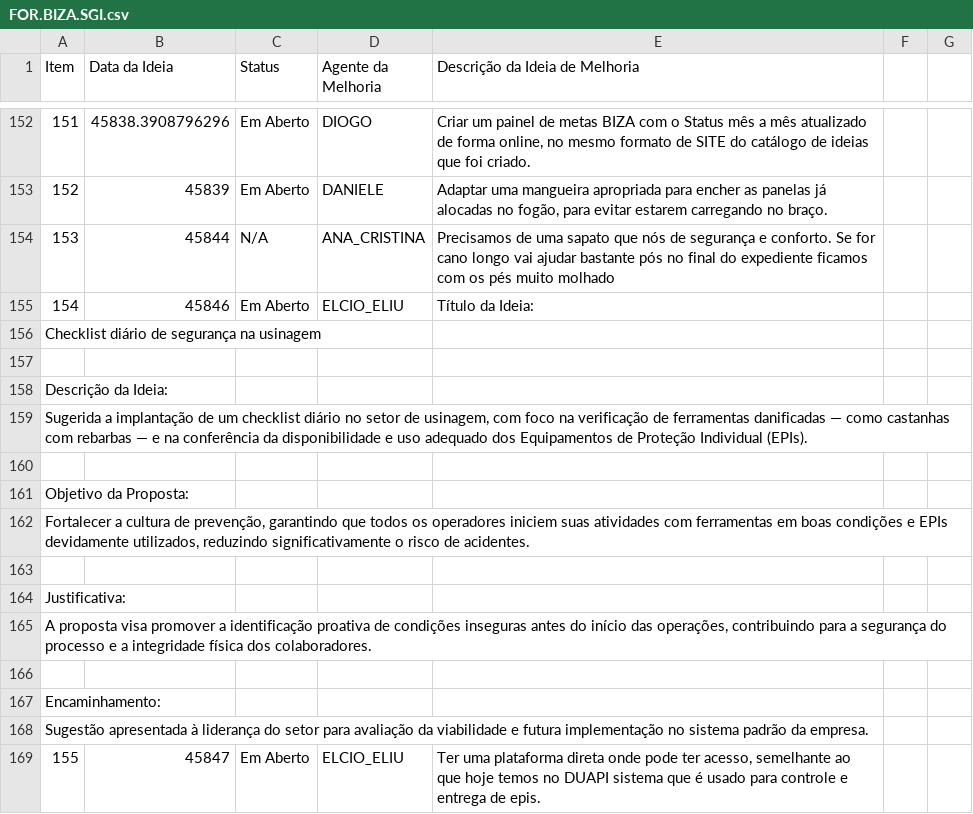
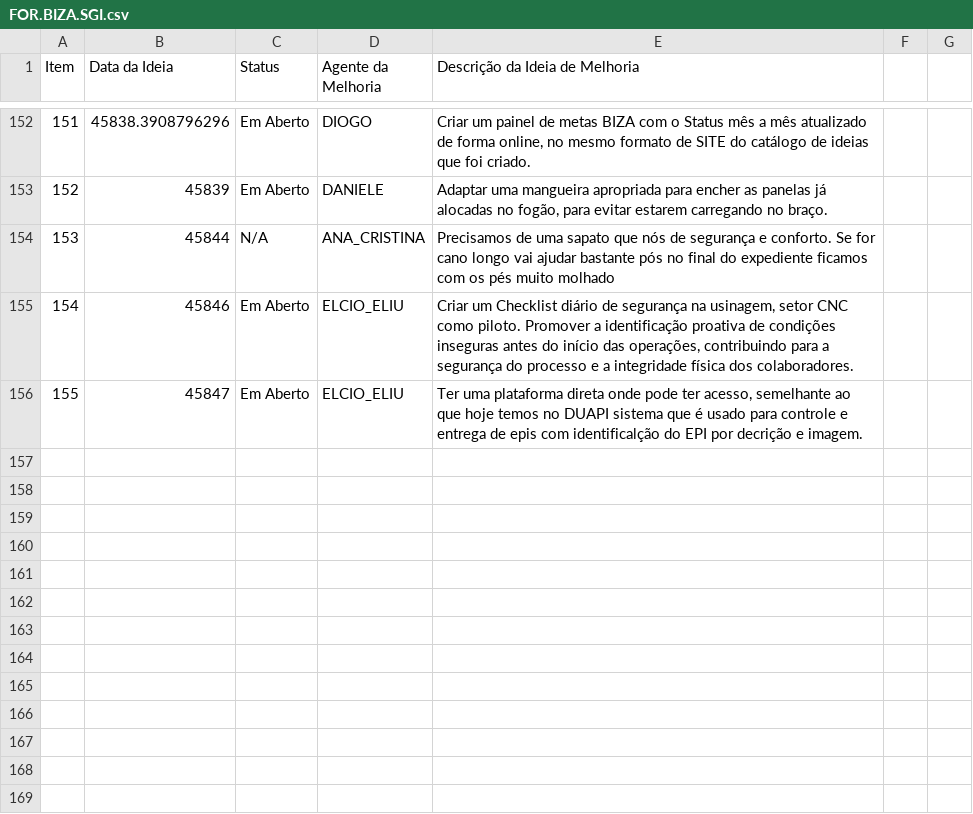
Before and after one commit to Dodoccb/Catalogo-BIZA, a CSV file: FOR.BIZA.SGI.csv, drawn as a sheet; only a part is shown, gaps mark what is left out.

```diff
--- a/FOR.BIZA.SGI.csv
+++ b/FOR.BIZA.SGI.csv
@@ -154,16 +154,3 @@ Item;Data da Ideia;Status;Agente da Melhoria;Descrição da Ideia de Melhoria
 153;45844;N/A;ANA_CRISTINA;Precisamos de uma sapato que nós de segurança e conforto. Se for cano longo vai ajudar bastante pós no final do expediente ficamos com os pés muito molhado
-154;45846;Em Aberto;ELCIO_ELIU;Título da Ideia:
-Checklist diário de segurança na usinagem
-
-Descrição da Ideia:
-Sugerida a implantação de um checklist diário no setor de usinagem, com foco na verificação de ferramentas danificadas — como castanhas com rebarbas — e na conferência da disponibilidade e uso adequado dos Equipamentos de Proteção Individual (EPIs).
-
-Objetivo da Proposta:
-Fortalecer a cultura de prevenção, garantindo que todos os operadores iniciem suas atividades com ferramentas em boas condições e EPIs devidamente utilizados, reduzindo significativamente o risco de acidentes.
-
-Justificativa:
-A proposta visa promover a identificação proativa de condições inseguras antes do início das operações, contribuindo para a segurança do processo e a integridade física dos colaboradores.
-
-Encaminhamento:
-Sugestão apresentada à liderança do setor para avaliação da viabilidade e futura implementação no sistema padrão da empresa.
-155;45847;Em Aberto;ELCIO_ELIU;Ter uma plataforma direta onde pode ter acesso, semelhante ao que hoje temos no DUAPI sistema que é usado para controle e entrega de epis.
+154;45846;Em Aberto;ELCIO_ELIU;Criar um Checklist diário de segurança na usinagem, setor CNC como piloto. Promover a identificação proativa de condições inseguras antes do início das operações, contribuindo para a segurança do processo e a integridade física dos colaboradores.
+155;45847;Em Aberto;ELCIO_ELIU;Ter uma plataforma direta onde pode ter acesso, semelhante ao que hoje temos no DUAPI sistema que é usado para controle e entrega de epis com identificalção do EPI por decrição e imagem.
```
